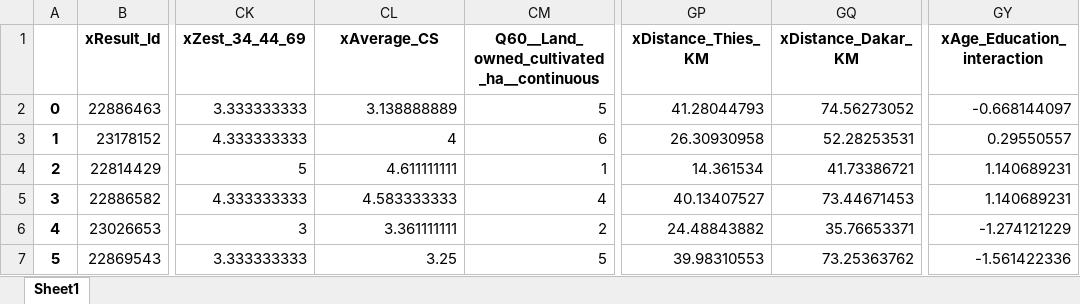
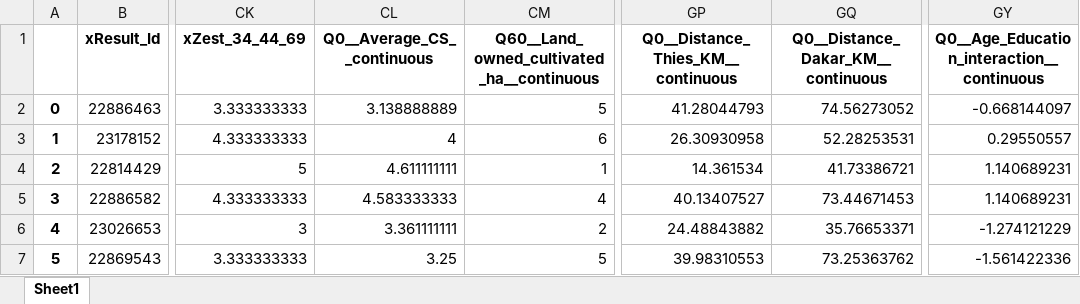
Before and after one commit to thenarrowgate/smallholder-productivity-analysis, an Excel workbook: data/raw_updated_names/senegal_new_feature_names.xlsx, sheet Sheet1, drawn as a sheet; only a part is shown, gaps mark what is left out; values as stored, in another font and other column widths than the file's, no borders; the diff names each change by its address in the sheet, - before the commit and + after, or states it on an @@ line.

```diff
--- a/data/raw_updated_names/senegal_new_feature_names.xlsx (sheet Sheet1)
+++ b/data/raw_updated_names/senegal_new_feature_names.xlsx (sheet Sheet1)
-CL1: xAverage_CS
+CL1: Q0__Average_CS__continuous
-GP1: xDistance_Thies_KM
+GP1: Q0__Distance_Thies_KM__continuous
-GQ1: xDistance_Dakar_KM
+GQ1: Q0__Distance_Dakar_KM__continuous
-GY1: xAge_Education_interaction
+GY1: Q0__Age_Education_interaction__continuous
```
Also changed, not shown: data/raw_updated_names/nepal_new_feature_names.xlsx, nepal_dataframe_FA.xlsx, 9 other files.
